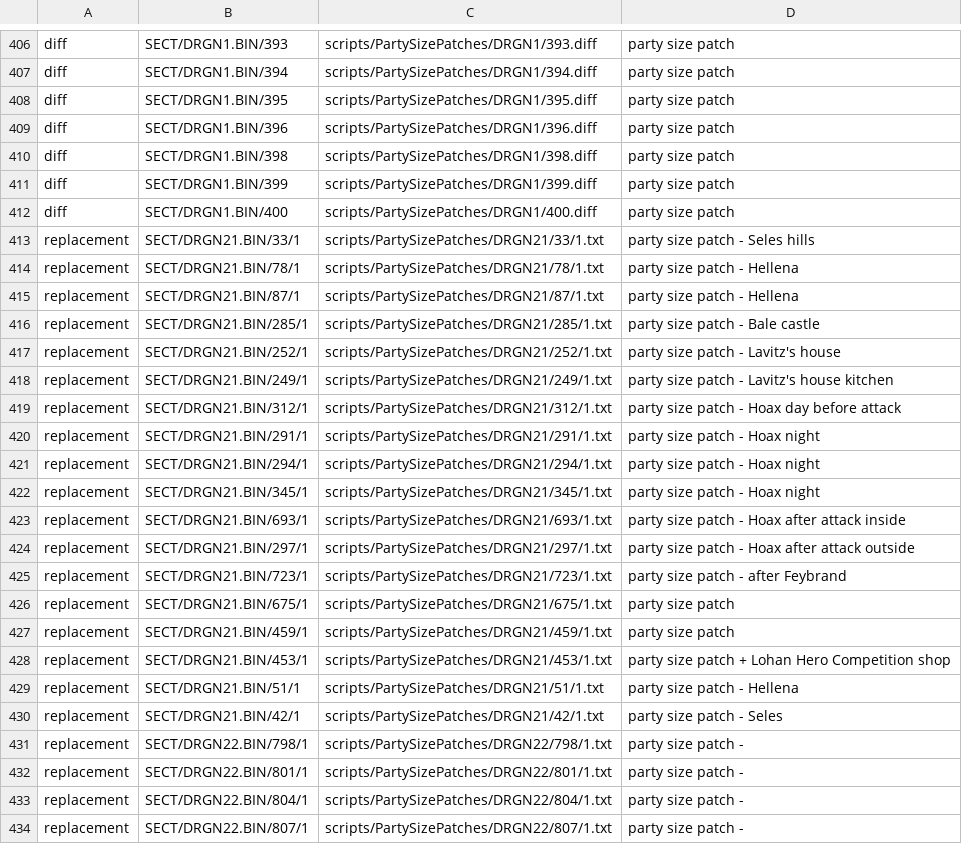
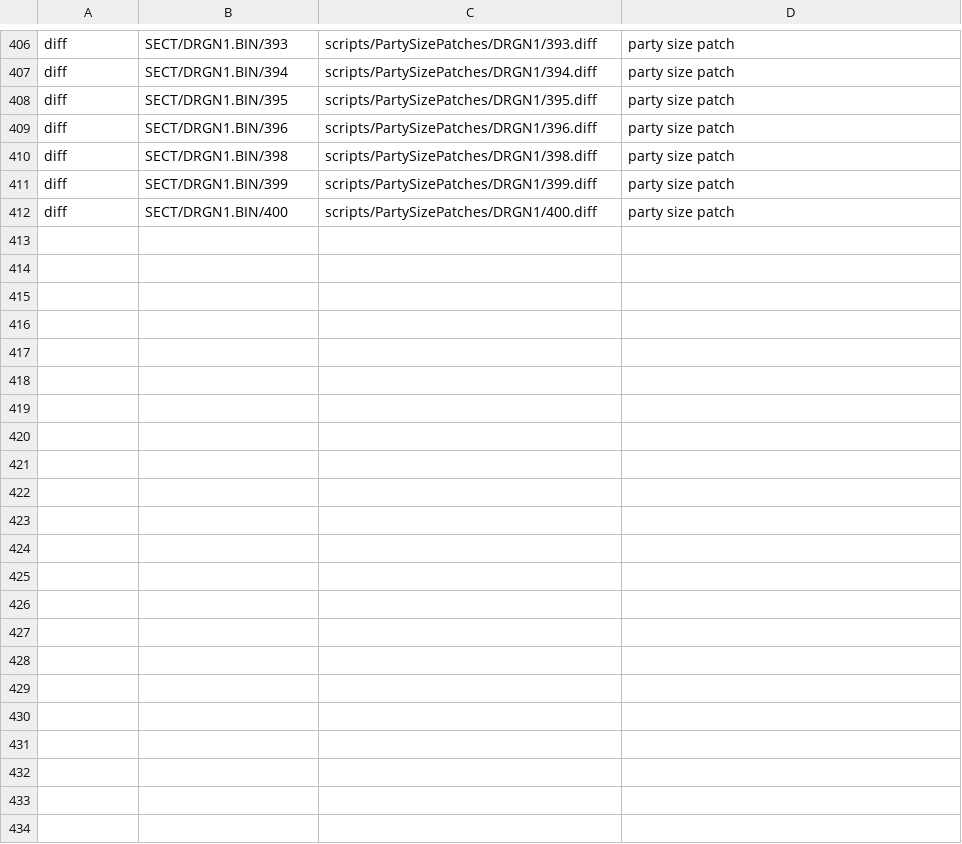
Before and after one commit to Grey-Mad/LoD_SC_party_uncapped, a CSV file: patches/scripts.csv, drawn as a sheet; only a part is shown, gaps mark what is left out.

Commit message:
removed script party size patches for submaps

```diff
--- a/patches/scripts.csv
+++ b/patches/scripts.csv
@@ -412,23 +412 @@ diff,SECT/DRGN1.BIN/399,scripts/PartySizePatches/DRGN1/399.diff,"party size patc
 diff,SECT/DRGN1.BIN/400,scripts/PartySizePatches/DRGN1/400.diff,"party size patch"
-replacement,SECT/DRGN21.BIN/33/1,scripts/PartySizePatches/DRGN21/33/1.txt,"party size patch - Seles hills"
-replacement,SECT/DRGN21.BIN/78/1,scripts/PartySizePatches/DRGN21/78/1.txt,"party size patch - Hellena"
-replacement,SECT/DRGN21.BIN/87/1,scripts/PartySizePatches/DRGN21/87/1.txt,"party size patch - Hellena"
-replacement,SECT/DRGN21.BIN/285/1,scripts/PartySizePatches/DRGN21/285/1.txt,"party size patch - Bale castle"
-replacement,SECT/DRGN21.BIN/252/1,scripts/PartySizePatches/DRGN21/252/1.txt,"party size patch - Lavitz's house"
-replacement,SECT/DRGN21.BIN/249/1,scripts/PartySizePatches/DRGN21/249/1.txt,"party size patch - Lavitz's house kitchen"
-replacement,SECT/DRGN21.BIN/312/1,scripts/PartySizePatches/DRGN21/312/1.txt,"party size patch - Hoax day before attack"
-replacement,SECT/DRGN21.BIN/291/1,scripts/PartySizePatches/DRGN21/291/1.txt,"party size patch - Hoax night"
-replacement,SECT/DRGN21.BIN/294/1,scripts/PartySizePatches/DRGN21/294/1.txt,"party size patch - Hoax night"
-replacement,SECT/DRGN21.BIN/345/1,scripts/PartySizePatches/DRGN21/345/1.txt,"party size patch - Hoax night"
-replacement,SECT/DRGN21.BIN/693/1,scripts/PartySizePatches/DRGN21/693/1.txt,"party size patch - Hoax after attack inside"
-replacement,SECT/DRGN21.BIN/297/1,scripts/PartySizePatches/DRGN21/297/1.txt,"party size patch - Hoax after attack outside"
-replacement,SECT/DRGN21.BIN/723/1,scripts/PartySizePatches/DRGN21/723/1.txt,"party size patch - after Feybrand"
-replacement,SECT/DRGN21.BIN/675/1,scripts/PartySizePatches/DRGN21/675/1.txt,"party size patch"
-replacement,SECT/DRGN21.BIN/459/1,scripts/PartySizePatches/DRGN21/459/1.txt,"party size patch"
-replacement,SECT/DRGN21.BIN/453/1,scripts/PartySizePatches/DRGN21/453/1.txt,"party size patch + Lohan Hero Competition shop"
-replacement,SECT/DRGN21.BIN/51/1,scripts/PartySizePatches/DRGN21/51/1.txt,"party size patch - Hellena"
-replacement,SECT/DRGN21.BIN/42/1,scripts/PartySizePatches/DRGN21/42/1.txt,"party size patch - Seles "
-replacement,SECT/DRGN22.BIN/798/1,scripts/PartySizePatches/DRGN22/798/1.txt,"party size patch - "
-replacement,SECT/DRGN22.BIN/801/1,scripts/PartySizePatches/DRGN22/801/1.txt,"party size patch - "
-replacement,SECT/DRGN22.BIN/804/1,scripts/PartySizePatches/DRGN22/804/1.txt,"party size patch - "
-replacement,SECT/DRGN22.BIN/807/1,scripts/PartySizePatches/DRGN22/807/1.txt,"party size patch - "
```
